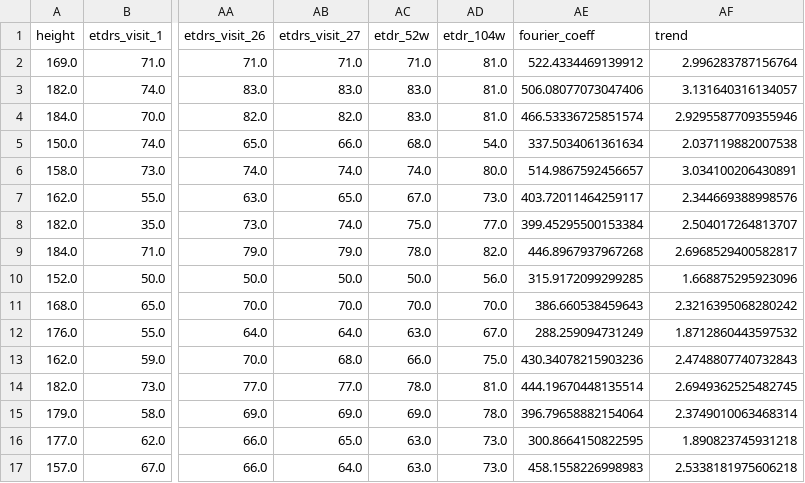
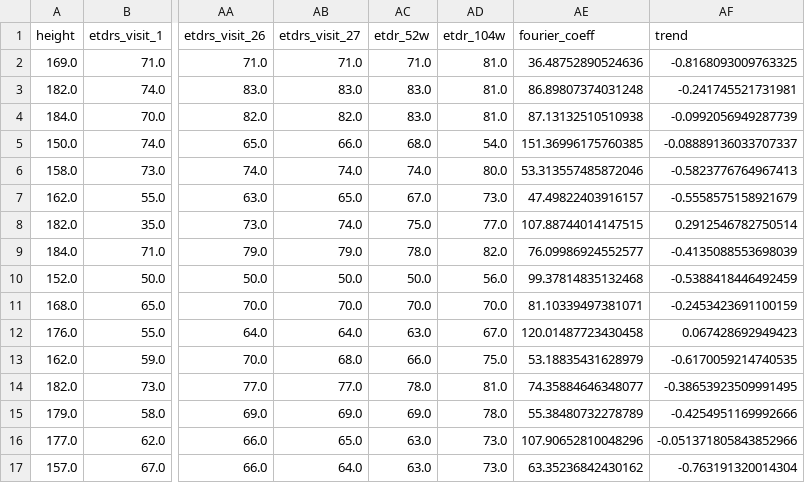
Before and after one commit to Calisti-Daniele/Eye-Deseas, a CSV file: datasets/dme/regressione/augmented/gila.csv, drawn as a sheet; only a part is shown, gaps mark what is left out; the diff covers the shown part only; the diff names each change by its address in the sheet, - before the commit and + after, or states it on an @@ line.

```diff
--- a/datasets/dme/regressione/augmented/gila.csv
+++ b/datasets/dme/regressione/augmented/gila.csv
-AE2 (fourier_coeff): 522.4334469139912
+AE2 (fourier_coeff): 36.48752890524636
-AF2 (trend): 2.996283787156764
+AF2 (trend): -0.8168093009763325
-AE3 (fourier_coeff): 506.08077073047406
+AE3 (fourier_coeff): 86.89807374031248
-AF3 (trend): 3.131640316134057
+AF3 (trend): -0.241745521731981
-AE4 (fourier_coeff): 466.53336725851574
+AE4 (fourier_coeff): 87.13132510510938
-AF4 (trend): 2.9295587709355946
+AF4 (trend): -0.0992056949287739
-AE5 (fourier_coeff): 337.5034061361634
+AE5 (fourier_coeff): 151.36996175760385
-AF5 (trend): 2.037119882007538
+AF5 (trend): -0.08889136033707337
-AE6 (fourier_coeff): 514.9867592456657
+AE6 (fourier_coeff): 53.313557485872046
-AF6 (trend): 3.034100206430891
+AF6 (trend): -0.5823776764967413
-AE7 (fourier_coeff): 403.72011464259117
+AE7 (fourier_coeff): 47.49822403916157
-AF7 (trend): 2.344669388998576
+AF7 (trend): -0.5558575158921679
-AE8 (fourier_coeff): 399.45295500153384
+AE8 (fourier_coeff): 107.88744014147515
-AF8 (trend): 2.504017264813707
+AF8 (trend): 0.2912546782750514
-AE9 (fourier_coeff): 446.8967937967268
+AE9 (fourier_coeff): 76.09986924552577
-AF9 (trend): 2.6968529400582817
+AF9 (trend): -0.4135088553698039
-AE10 (fourier_coeff): 315.9172099299285
+AE10 (fourier_coeff): 99.37814835132468
-AF10 (trend): 1.668875295923096
+AF10 (trend): -0.5388418446492459
-AE11 (fourier_coeff): 386.660538459643
+AE11 (fourier_coeff): 81.10339497381071
-AF11 (trend): 2.3216395068280242
+AF11 (trend): -0.2453423691100159
-AE12 (fourier_coeff): 288.259094731249
+AE12 (fourier_coeff): 120.01487723430458
-AF12 (trend): 1.8712860443597532
+AF12 (trend): 0.067428692949423
-AE13 (fourier_coeff): 430.34078215903236
+AE13 (fourier_coeff): 53.18835431628979
-AF13 (trend): 2.4748807740732843
+AF13 (trend): -0.6170059214740535
-AE14 (fourier_coeff): 444.19670448135514
+AE14 (fourier_coeff): 74.35884646348077
-AF14 (trend): 2.6949362525482745
+AF14 (trend): -0.38653923509991495
-AE15 (fourier_coeff): 396.79658882154064
+AE15 (fourier_coeff): 55.38480732278789
-AF15 (trend): 2.3749010063468314
+AF15 (trend): -0.4254951169992666
-AE16 (fourier_coeff): 300.8664150822595
+AE16 (fourier_coeff): 107.90652810048296
-AF16 (trend): 1.890823745931218
+AF16 (trend): -0.051371805843852966
-AE17 (fourier_coeff): 458.1558226998983
+AE17 (fourier_coeff): 63.35236842430162
-AF17 (trend): 2.5338181975606218
+AF17 (trend): -0.763191320014304
```
Also changed, not shown: 168 edited cells elsewhere in this file, datasets/dme/ready_to_use/augmented/trex.csv, datasets/dme/regressione/augmented/monthly.csv, 50 other files.
